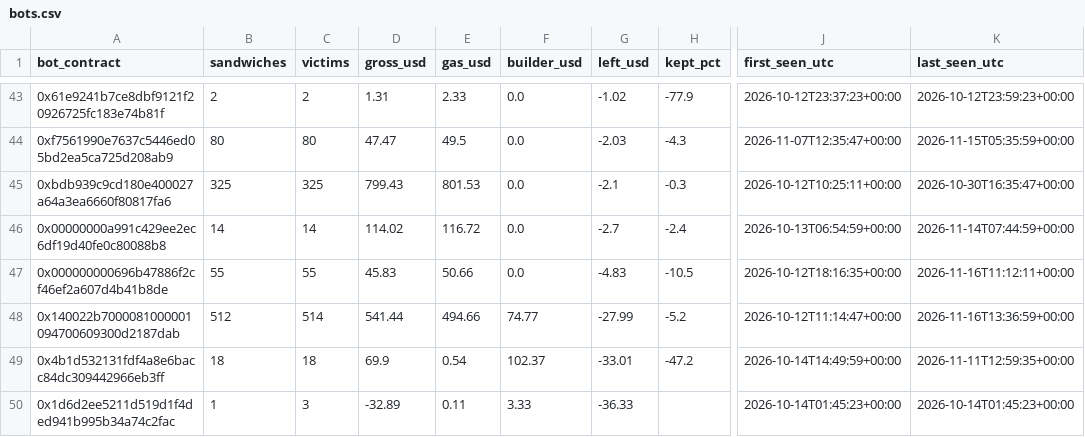
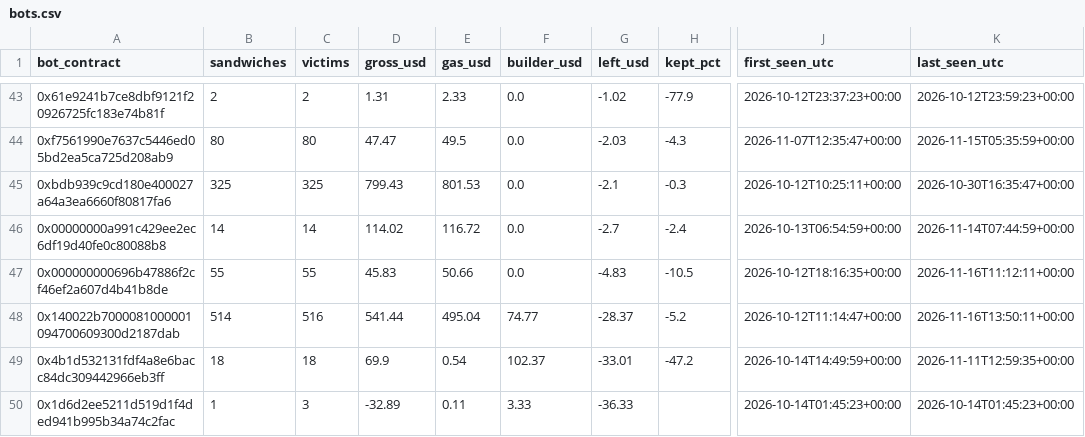
Before and after one commit to leomadori/mev-watch, a CSV file: data/bots.csv, drawn as a sheet; only a part is shown, gaps mark what is left out; the diff covers the shown part only; the diff names each change by its address in the sheet, - before the commit and + after, or states it on an @@ line.

```diff
--- a/data/bots.csv
+++ b/data/bots.csv
-B48 (sandwiches): 512
+B48 (sandwiches): 514
-C48 (victims): 514
+C48 (victims): 516
-E48 (gas_usd): 494.66
+E48 (gas_usd): 495.04
-G48 (left_usd): -27.99
+G48 (left_usd): -28.37
-K48 (last_seen_utc): 2026-11-16T13:36:59+00:00
+K48 (last_seen_utc): 2026-11-16T13:50:11+00:00
```
Also changed, not shown: 36 edited cells elsewhere in this file, 2 other files.
